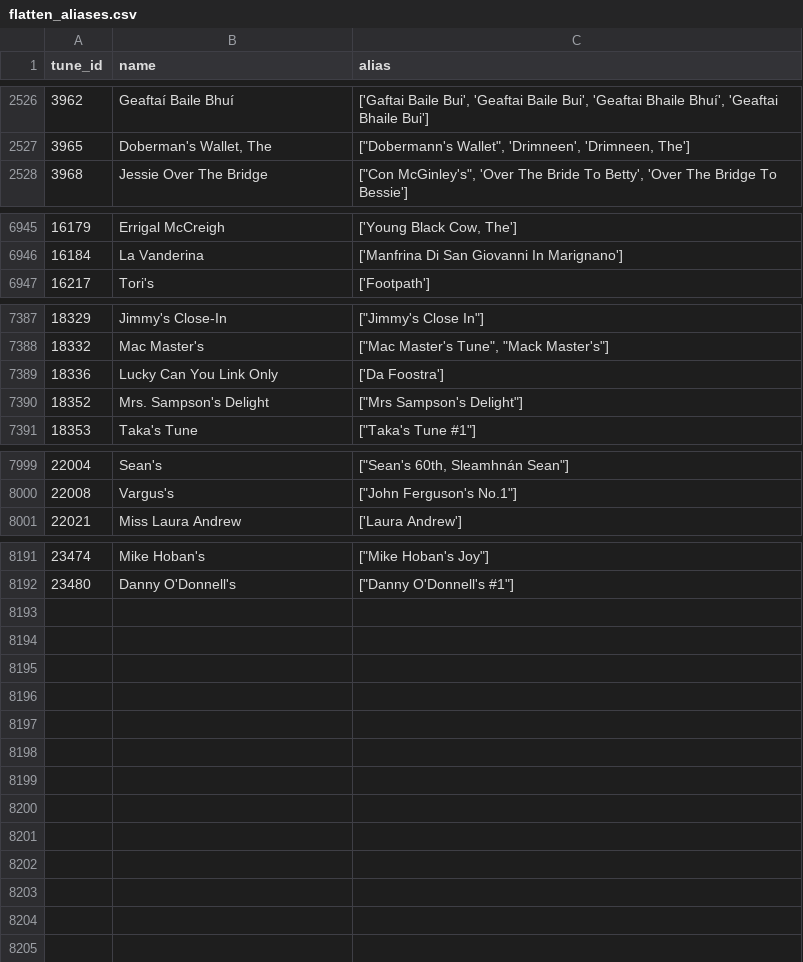
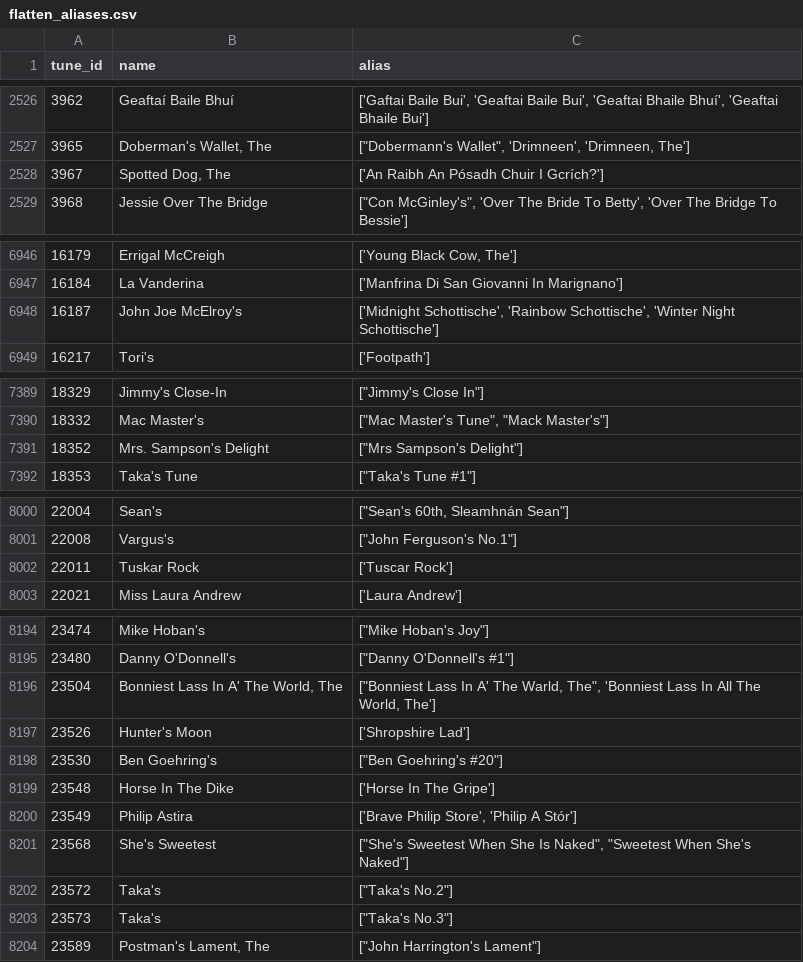
Before and after one commit to malajvan/linkedmusic-datalake, a CSV file: thesession/flattening/data/transformed/flatten_aliases.csv, drawn as a sheet; only a part is shown, gaps mark what is left out; the diff covers the shown part only.

```diff
--- a/thesession/flattening/data/transformed/flatten_aliases.csv
+++ b/thesession/flattening/data/transformed/flatten_aliases.csv
@@ -2527,2 +2527,3 @@ tune_id,name,alias
 3965,"Doberman's Wallet, The","[""Dobermann's Wallet"", 'Drimneen', 'Drimneen, The']"
+3967,"Spotted Dog, The",['An Raibh An Pósadh Chuir I Gcrích?']
 3968,Jessie Over The Bridge,"[""Con McGinley's"", 'Over The Bride To Betty', 'Over The Bridge To Bessie']"
@@ -6946,2 +6947,3 @@ tune_id,name,alias
 16184,La Vanderina,['Manfrina Di San Giovanni In Marignano']
+16187,John Joe McElroy's,"['Midnight Schottische', 'Rainbow Schottische', 'Winter Night Schottische']"
 16217,Tori's,['Footpath']
@@ -7388,3 +7390,2 @@ tune_id,name,alias
 18332,Mac Master's,"[""Mac Master's Tune"", ""Mack Master's""]"
-18336,Lucky Can You Link Only,['Da Foostra']
 18352,Mrs. Sampson's Delight,"[""Mrs Sampson's Delight""]"
@@ -8000,2 +8001,3 @@ tune_id,name,alias
 22008,Vargus's,"[""John Ferguson's No.1""]"
+22011,Tuskar Rock,['Tuscar Rock']
 22021,Miss Laura Andrew,['Laura Andrew']
@@ -8192 +8195,10 @@ tune_id,name,alias
 23480,Danny O'Donnell's,"[""Danny O'Donnell's #1""]"
+23504,"Bonniest Lass In A' The World, The","[""Bonniest Lass In A' The Warld, The"", 'Bonniest Lass In All The World, The']"
+23526,Hunter's Moon,['Shropshire Lad']
+23530,Ben Goehring's,"[""Ben Goehring's #20""]"
+23548,Horse In The Dike,['Horse In The Gripe']
+23549,Philip Astira,"['Brave Philip Store', 'Philip A Stór']"
+23568,She's Sweetest,"[""She's Sweetest When She Is Naked"", ""Sweetest When She's Naked""]"
+23572,Taka's,"[""Taka's No.2""]"
+23573,Taka's,"[""Taka's No.3""]"
+23589,"Postman's Lament, The","[""John Harrington's Lament""]"
```
Also changed, not shown: 1 added row and 37 edited cells elsewhere in this file, simssadb/flattening/final_flattened.csv, simssadb/reconciled_WikiID.csv, 27 other files.
